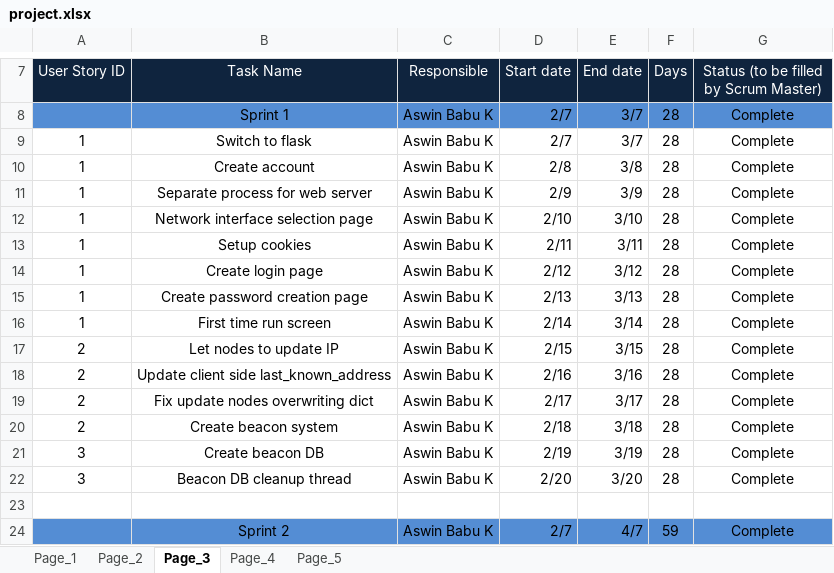
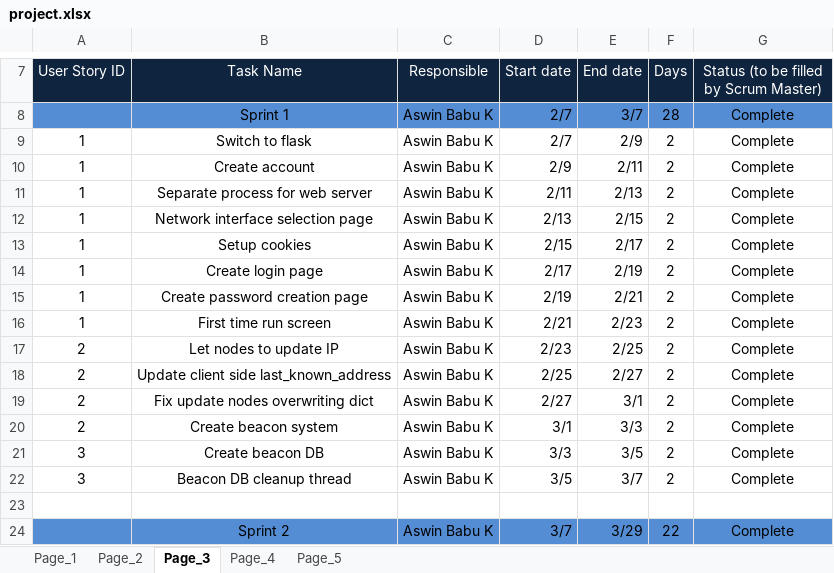
Before and after one commit to karuvally/project_green, an Excel workbook: docs/phase_ii/project.xlsx, sheet Page_3, drawn as a sheet; only a part is shown, gaps mark what is left out; values as stored, in another font and other column widths than the file's, no borders; the diff covers the shown part only; the diff names each change by its address in the sheet, - before the commit and + after, or states it on an @@ line.

```diff
--- a/docs/phase_ii/project.xlsx (sheet Page_3)
+++ b/docs/phase_ii/project.xlsx (sheet Page_3)
-E9 (End date): 3/7
+E9 (End date): 2/9
-F9:F22 (Days): 28
+F9:F22 (Days): 2
-D10 (Start date): 2/8
+D10 (Start date): 2/9
-E10 (End date): 3/8
+E10 (End date): 2/11
-D11 (Start date): 2/9
+D11 (Start date): 2/11
-E11 (End date): 3/9
+E11 (End date): 2/13
-D12 (Start date): 2/10
+D12 (Start date): 2/13
-E12 (End date): 3/10
+E12 (End date): 2/15
-D13 (Start date): 2/11
+D13 (Start date): 2/15
-E13 (End date): 3/11
+E13 (End date): 2/17
-D14 (Start date): 2/12
+D14 (Start date): 2/17
-E14 (End date): 3/12
+E14 (End date): 2/19
-D15 (Start date): 2/13
+D15 (Start date): 2/19
-E15 (End date): 3/13
+E15 (End date): 2/21
-D16 (Start date): 2/14
+D16 (Start date): 2/21
-E16 (End date): 3/14
+E16 (End date): 2/23
-D17 (Start date): 2/15
+D17 (Start date): 2/23
-E17 (End date): 3/15
+E17 (End date): 2/25
-D18 (Start date): 2/16
+D18 (Start date): 2/25
-E18 (End date): 3/16
+E18 (End date): 2/27
-D19 (Start date): 2/17
+D19 (Start date): 2/27
-E19 (End date): 3/17
+E19 (End date): 3/1
-D20 (Start date): 2/18
+D20 (Start date): 3/1
-E20 (End date): 3/18
+E20 (End date): 3/3
-D21 (Start date): 2/19
+D21 (Start date): 3/3
-E21 (End date): 3/19
+E21 (End date): 3/5
-D22 (Start date): 2/20
+D22 (Start date): 3/5
-E22 (End date): 3/20
+E22 (End date): 3/7
-D24 (Start date): 2/7
+D24 (Start date): 3/7
-E24 (End date): 4/7
+E24 (End date): 3/29
-F24 (Days): 59
+F24 (Days): 22
```
Also changed, not shown: 30 edited cells elsewhere in this sheet, 1 other file.
